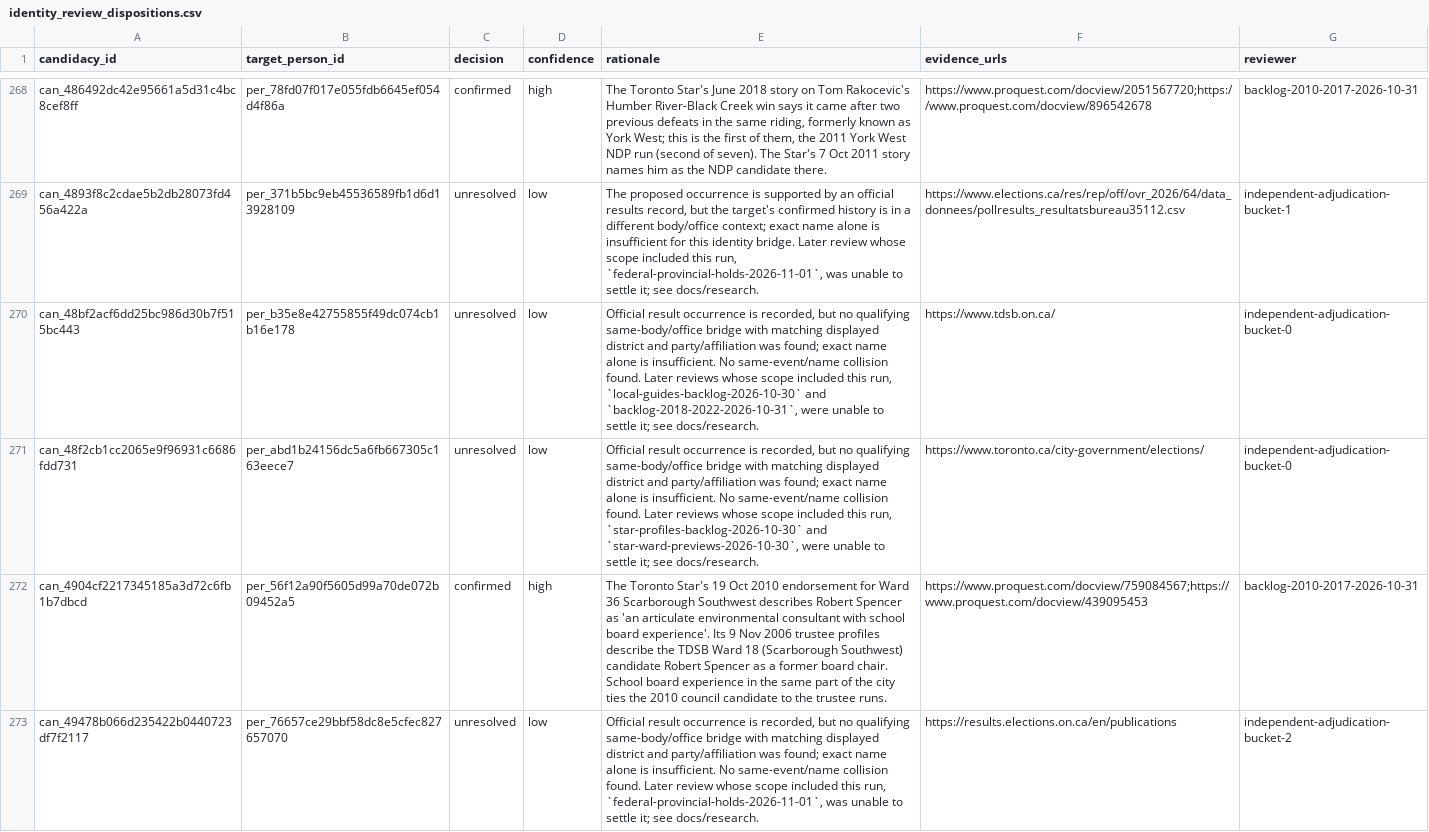
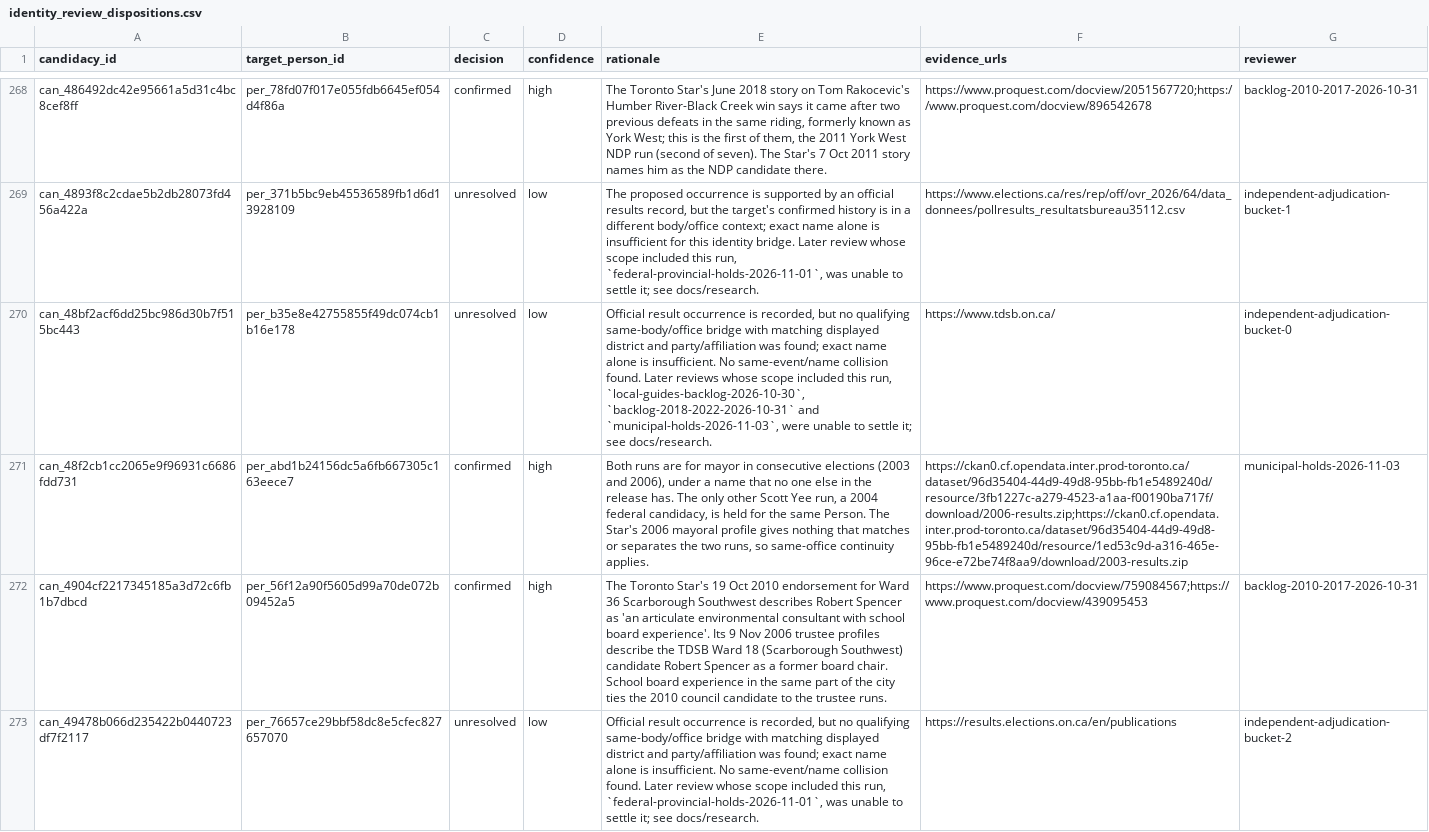
Before and after one commit to alexwolson/toronto-election-results, a CSV file: data/reference/identity_review_dispositions.csv, drawn as a sheet; only a part is shown, gaps mark what is left out; the diff covers the shown part only; the diff names each change by its address in the sheet, - before the commit and + after, or states it on an @@ line.

```diff
--- a/data/reference/identity_review_dispositions.csv
+++ b/data/reference/identity_review_dispositions.csv
-E270 (rationale): …this run, `local-guides-backlog-2026-10-30` and `backlog-2018-2022-2026-10-31`, were unable…
+E270 (rationale): …this run, `local-guides-backlog-2026-10-30`, `backlog-2018-2022-2026-10-31` and `municipal-holds-2026-11-03`, were unable…
-C271 (decision): unresolved
+C271 (decision): confirmed
-D271 (confidence): low
+D271 (confidence): high
-E271 (rationale): Official result occurrence is recorded, but no qualifying same-body/office bridge with matching displayed district and party/affiliation was found; exact name alone is insufficient. No same-event/name collision found. Later reviews whose scope included this run, `star-profiles-backlog-2026-10-30` and `star-ward-previews-2026-10-30`, were unable to settle it; see docs/research.
+E271 (rationale): Both runs are for mayor in consecutive elections (2003 and 2006), under a name that no one else in the release has. The only other Scott Yee run, a 2004 federal candidacy, is held for the same Person. The Star's 2006 mayoral profile gives nothing that matches or separates the two runs, so same-office continuity applies.
-F271 (evidence_urls): https://www.toronto.ca/city-government/elections/
+F271 (evidence_urls): https://ckan0.cf.opendata.inter.prod-toronto.ca/dataset/96d35404-44d9-49d8-95bb-fb1e5489240d/resource/3fb1227c-a279-4523-a1aa-f00190ba717f/download/2006-results.zip;https://ckan0.cf.opendata.inter.prod-toronto.ca/dataset/96d35404-44d9-49d8-95bb-fb1e5489240d/resource/1ed53c9d-a316-465e-96ce-e72be74f8aa9/download/2003-results.zip
-G271 (reviewer): independent-adjudication-bucket-0
+G271 (reviewer): municipal-holds-2026-11-03
```
Also changed, not shown: 119 edited cells elsewhere in this file, data/out/people.csv, 13 other files.
